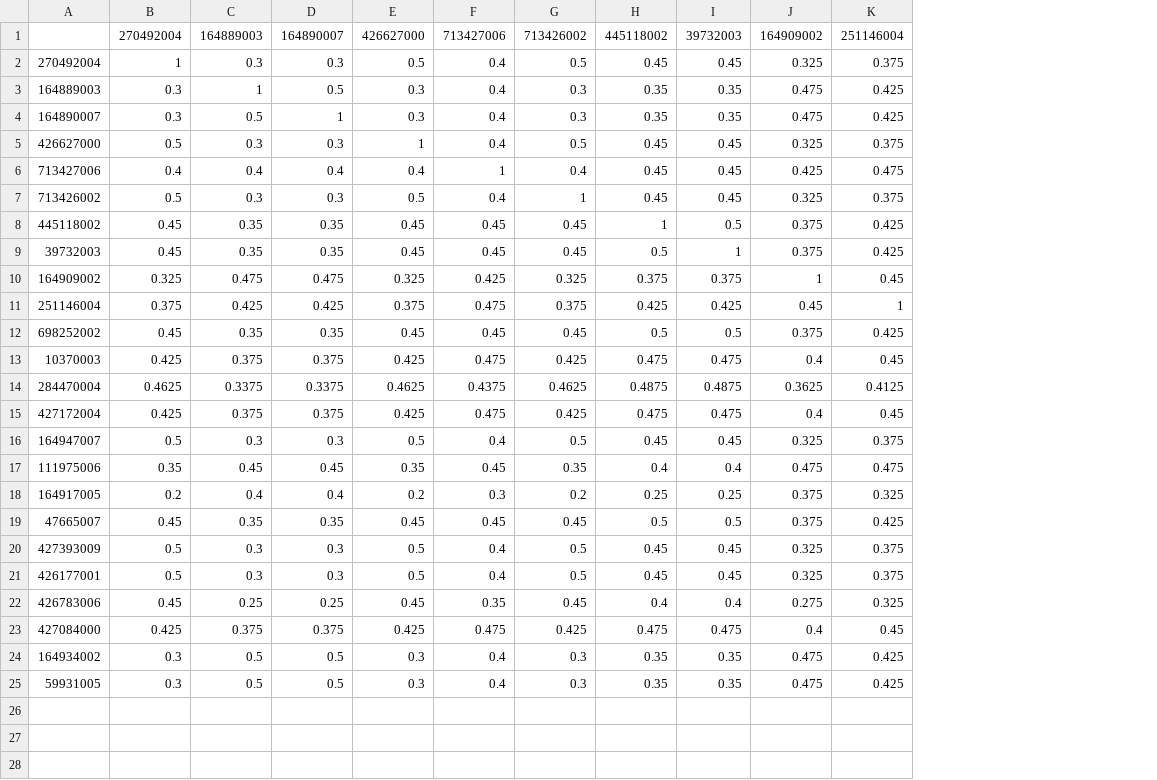
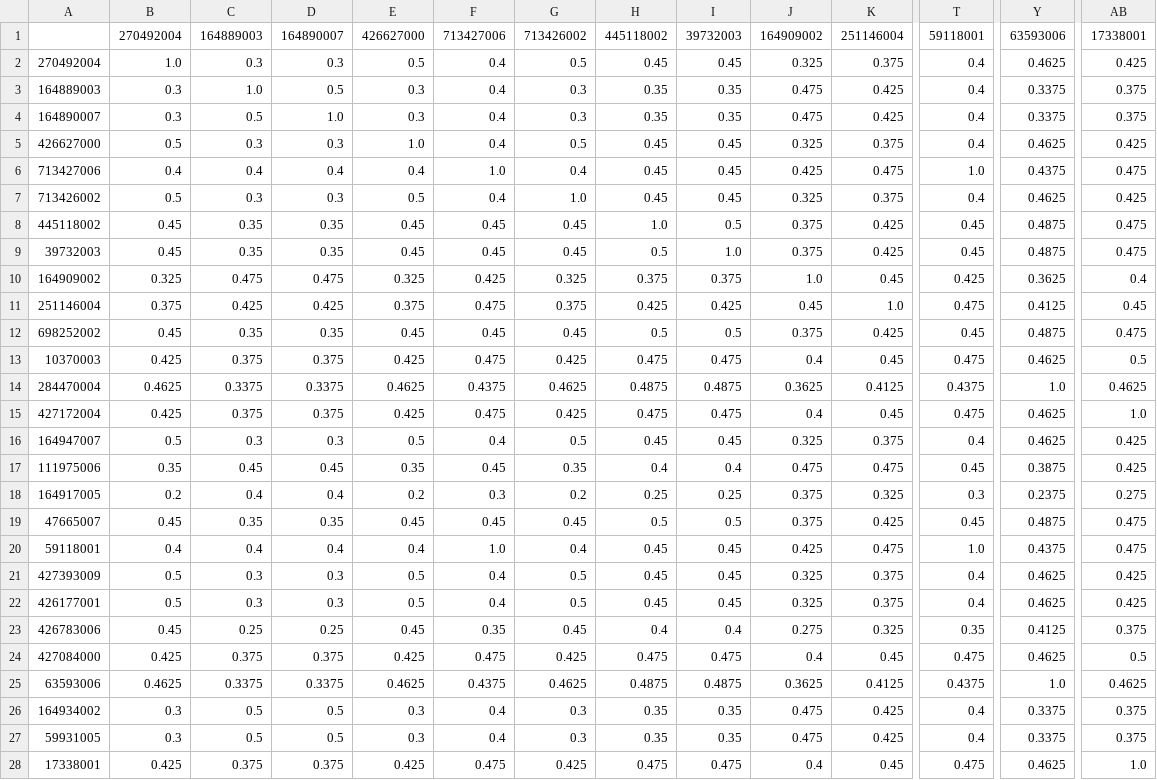
Before and after one commit to marianacelyvelasquez/deep-learning-project, a CSV file: utils/reward_matrix_weights.csv, drawn as a sheet; only a part is shown, gaps mark what is left out; rows hold the shown columns only; the diff covers the shown part only; the diff names each change by its address in the sheet, - before the commit and + after, or states it on an @@ line.

```diff
--- a/utils/reward_matrix_weights.csv
+++ b/utils/reward_matrix_weights.csv
+column T, rows 1-19: 59118001 | 0.4 | 0.4 | 0.4 | 0.4 | 1.0 | 0.4 | 0.45 | 0.45 | 0.425 | 0.475 | 0.45 | 0.475 | 0.4375 | 0.475 | 0.4 | 0.45 | 0.3 | 0.45; rows 21-24: 0.4 | 0.4 | 0.35 | 0.475; rows 26-27: 0.4 | 0.4
+column Y, rows 1-19: 63593006 | 0.4625 | 0.3375 | 0.3375 | 0.4625 | 0.4375 | 0.4625 | 0.4875 | 0.4875 | 0.3625 | 0.4125 | 0.4875 | 0.4625 | 1.0 | 0.4625 | 0.4625 | 0.3875 | 0.2375 | 0.4875; rows 21-24: 0.4625 | 0.4625 | 0.4125 | 0.4625; rows 26-27: 0.3375 | 0.3375
+column AB, rows 1-19: 17338001 | 0.425 | 0.375 | 0.375 | 0.425 | 0.475 | 0.425 | 0.475 | 0.475 | 0.4 | 0.45 | 0.475 | 0.5 | 0.4625 | 1.0 | 0.425 | 0.425 | 0.275 | 0.475; rows 21-24: 0.425 | 0.425 | 0.375 | 0.5; rows 26-27: 0.375 | 0.375
-B2: 1
+B2: 1.0
-C3: 1
+C3: 1.0
-D4: 1
+D4: 1.0
-E5: 1
+E5: 1.0
-F6: 1
+F6: 1.0
-G7: 1
+G7: 1.0
-H8: 1
+H8: 1.0
-I9: 1
+I9: 1.0
-J10: 1
+J10: 1.0
-K11: 1
+K11: 1.0
+row 20: 59118001 | 0.4 | 0.4 | 0.4 | 0.4 | 1.0 | 0.4 | 0.45 | 0.45 | 0.425 | 0.475 | 1.0 | 0.4375 | 0.475
+row 25: 63593006 | 0.4625 | 0.3375 | 0.3375 | 0.4625 | 0.4375 | 0.4625 | 0.4875 | 0.4875 | 0.3625 | 0.4125 | 0.4375 | 1.0 | 0.4625
+row 28: 17338001 | 0.425 | 0.375 | 0.375 | 0.425 | 0.475 | 0.425 | 0.475 | 0.475 | 0.4 | 0.45 | 0.475 | 0.4625 | 1.0
```
Also changed, not shown: 14 edited cells elsewhere in this file, 2 other files.
